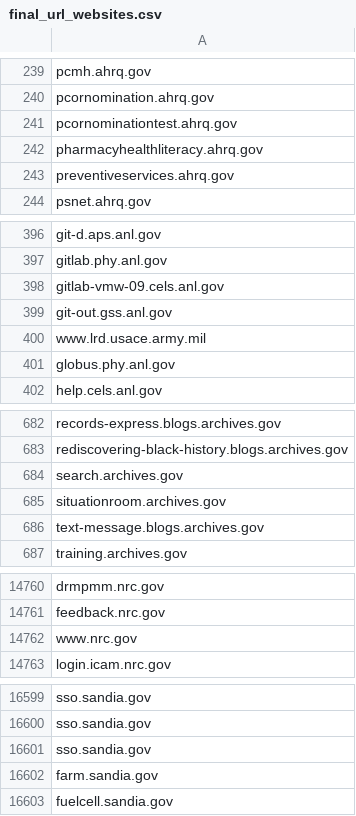
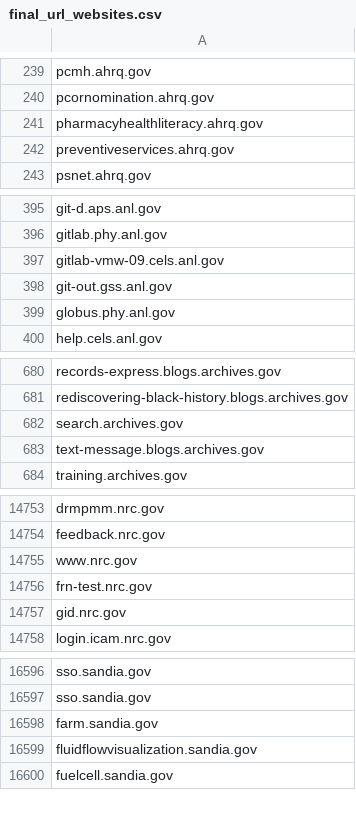
Before and after one commit to GSA/federal-website-index, a CSV file: data/source-lists/final_url_websites.csv, drawn as a sheet; only a part is shown, gaps mark what is left out; the diff covers the shown part only.

```diff
--- a/data/source-lists/final_url_websites.csv
+++ b/data/source-lists/final_url_websites.csv
@@ -240,3 +240,2 @@ pcmh.ahrq.gov
 pcornomination.ahrq.gov
-pcornominationtest.ahrq.gov
 pharmacyhealthliteracy.ahrq.gov
@@ -399,3 +398,2 @@ gitlab-vmw-09.cels.anl.gov
 git-out.gss.anl.gov
-www.lrd.usace.army.mil
 globus.phy.anl.gov
@@ -684,3 +682,2 @@ rediscovering-black-history.blogs.archives.gov
 search.archives.gov
-situationroom.archives.gov
 text-message.blogs.archives.gov
@@ -14762,2 +14755,4 @@ feedback.nrc.gov
 www.nrc.gov
+frn-test.nrc.gov
+gid.nrc.gov
 login.icam.nrc.gov
@@ -16600,4 +16597,4 @@ sso.sandia.gov
 sso.sandia.gov
-sso.sandia.gov
 farm.sandia.gov
+fluidflowvisualization.sandia.gov
 fuelcell.sandia.gov
```
Also changed, not shown: 31 added rows, 36 removed rows, 1 moved row and 7 edited cells elsewhere in this file.
